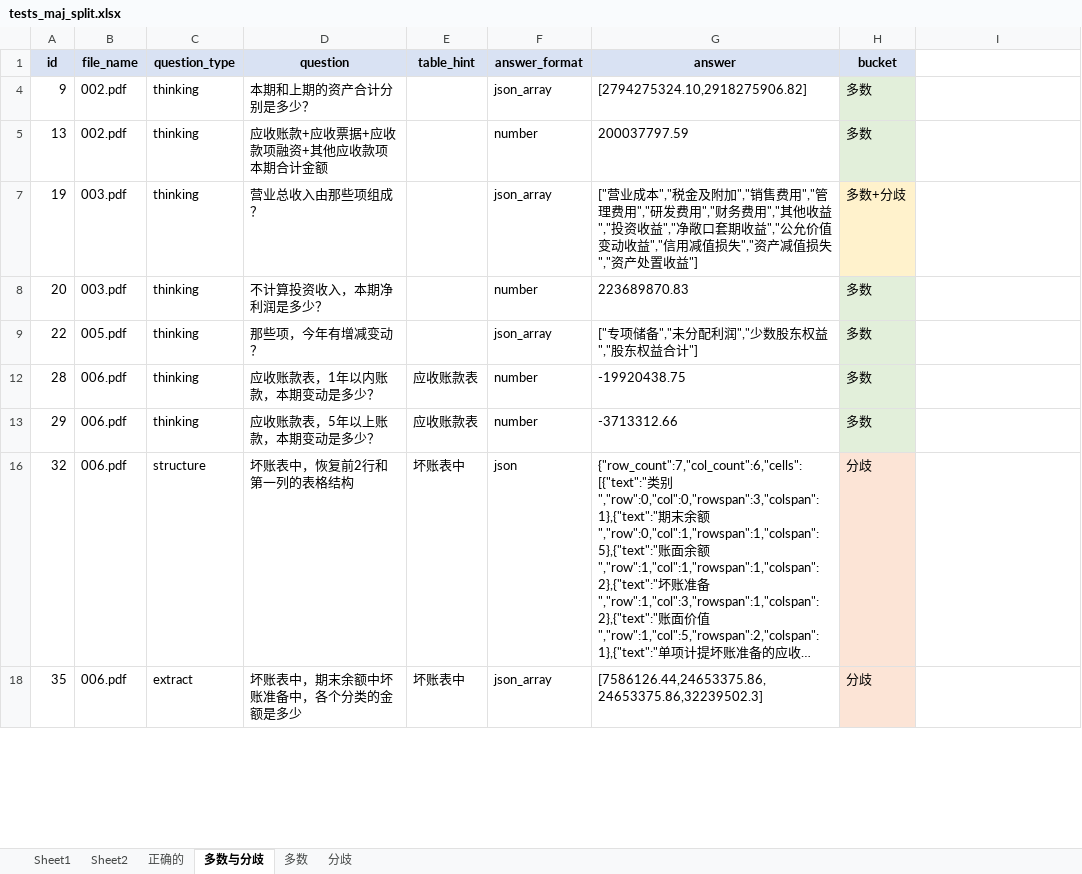
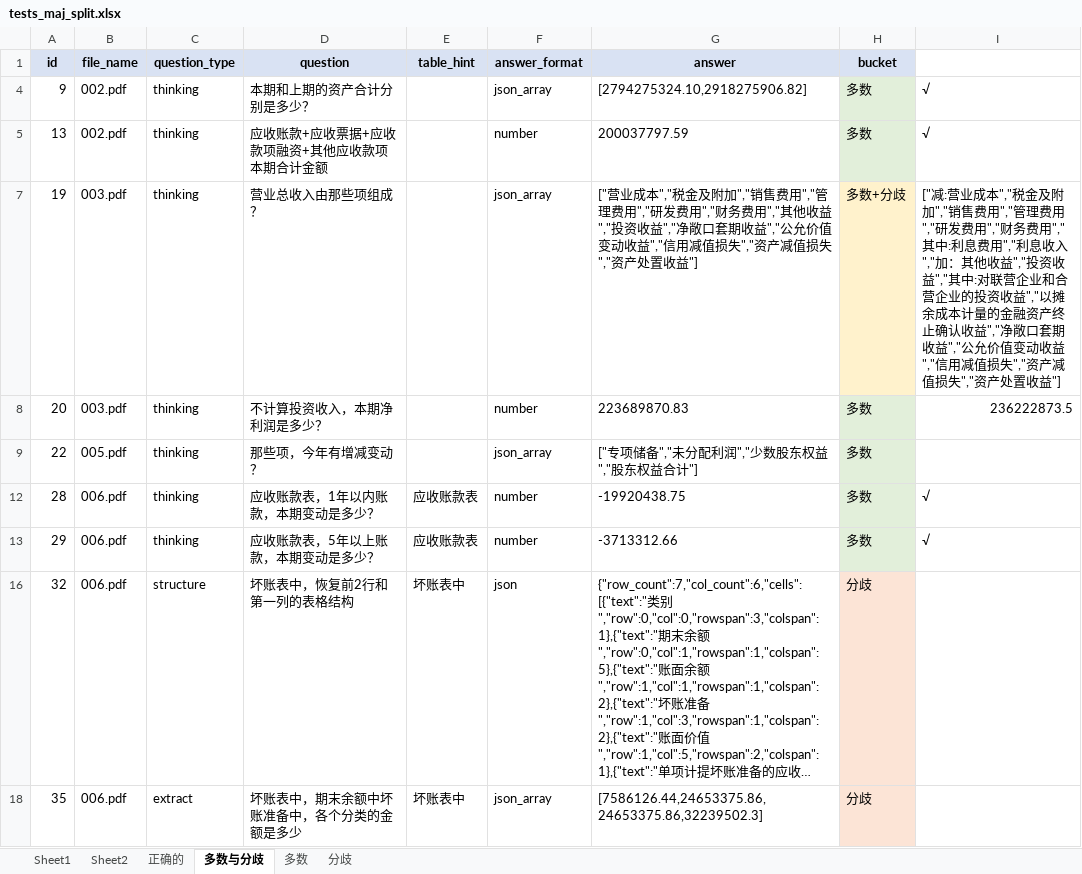
Before and after one commit to shersX/pdfbisai, an Excel workbook: tests_maj_split.xlsx, sheet 多数与分歧, drawn as a sheet; only a part is shown; long unchanged cells end in …; values as stored, in another font and other column widths than the file's, no borders; the diff covers the shown part only; the diff names each change by its address in the sheet, - before the commit and + after, or states it on an @@ line.

```diff
--- a/tests_maj_split.xlsx (sheet 多数与分歧)
+++ b/tests_maj_split.xlsx (sheet 多数与分歧)
-I4:I5: (empty)
+I4:I5: √
-I7: (empty)
+I7: ["减:营业成本","税金及附加","销售费用","管理费用","研发费用","财务费用","其中:利息费用","利息收入","加：其他收益","投资收益","其中:对联营企业和合营企业的投资收益","以摊余成本计量的金融资产终止确认收益","净敞口套期收益","公允价值变动收益","信用减值损失","资产减值损失","资产处置收益"]
-I8: (empty)
+I8: 236222873.5
-I12:I13: (empty)
+I12:I13: √
```
Also changed, not shown: 6 edited cells elsewhere in this sheet, sheet 正确的, 6 other files.
